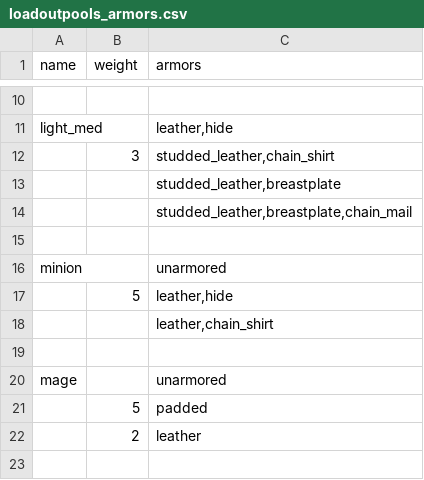
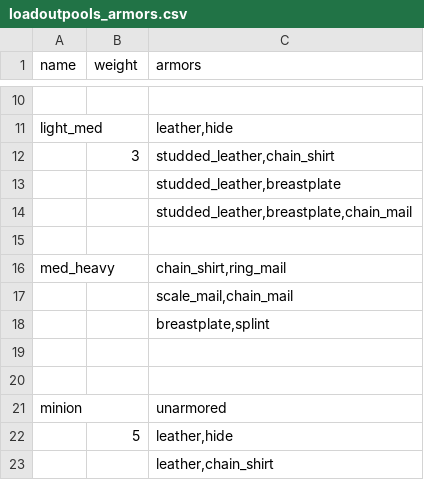
Before and after one commit to FriendGaru/npcgen, a CSV file: npcgen/data/loadoutpools_armors.csv, drawn as a sheet; only a part is shown, gaps mark what is left out; the shorter side is filled out with more unchanged rows; the diff names each change by its address in the sheet, - before the commit and + after, or states it on an @@ line.

```diff
--- a/npcgen/data/loadoutpools_armors.csv
+++ b/npcgen/data/loadoutpools_armors.csv
+row 16: med_heavy |  | chain_shirt,ring_mail
+row 17:  |  | scale_mail,chain_mail
+row 18:  |  | breastplate,splint
+row 19: (empty)
+row 20: (empty)
```
Also changed, not shown: npcgen/data/classtemplates.csv, npcgen/data/loadoutpools_weapons.csv, 3 other files.
